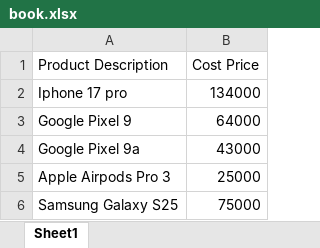
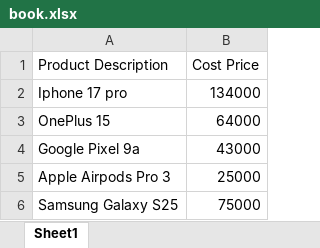
Before and after one commit to saifxyzyz/Retail-Radar, an Excel workbook: book.xlsx, sheet Sheet1, drawn as a sheet; values as stored, in another font and other column widths than the file's, no borders; the diff names each change by its address in the sheet, - before the commit and + after, or states it on an @@ line.

```diff
--- a/book.xlsx (sheet Sheet1)
+++ b/book.xlsx (sheet Sheet1)
-A3 (Product Description): Google Pixel 9
+A3 (Product Description): OnePlus 15
```
Also changed, not shown: 3 other files.
